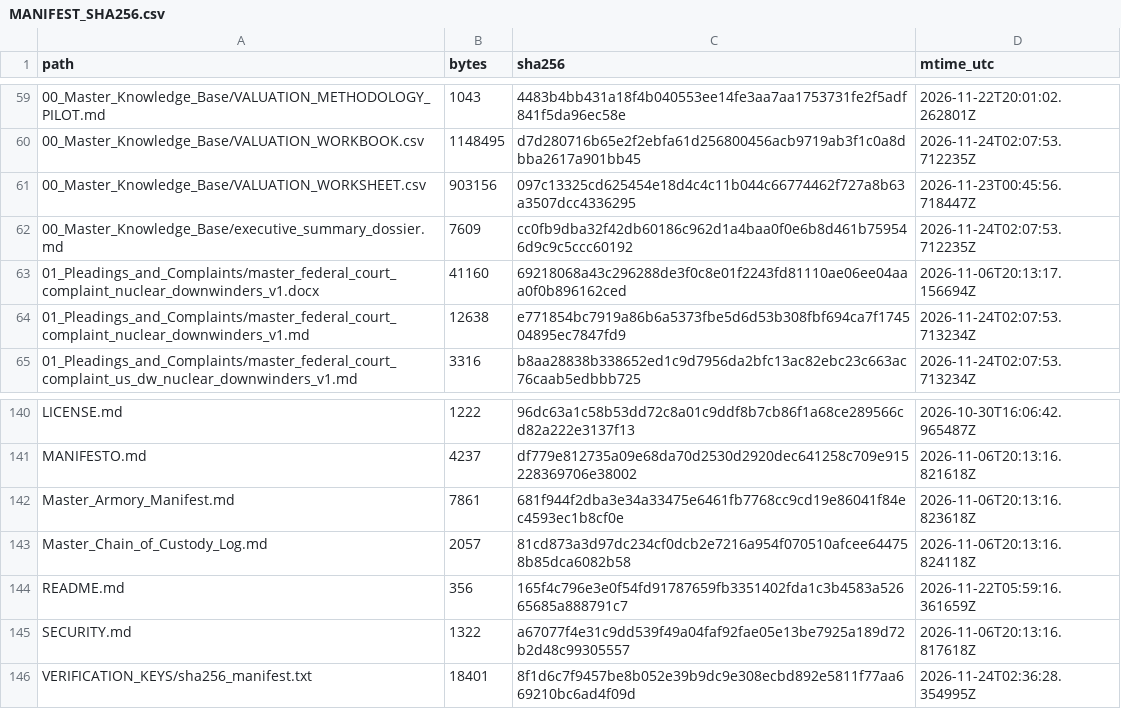
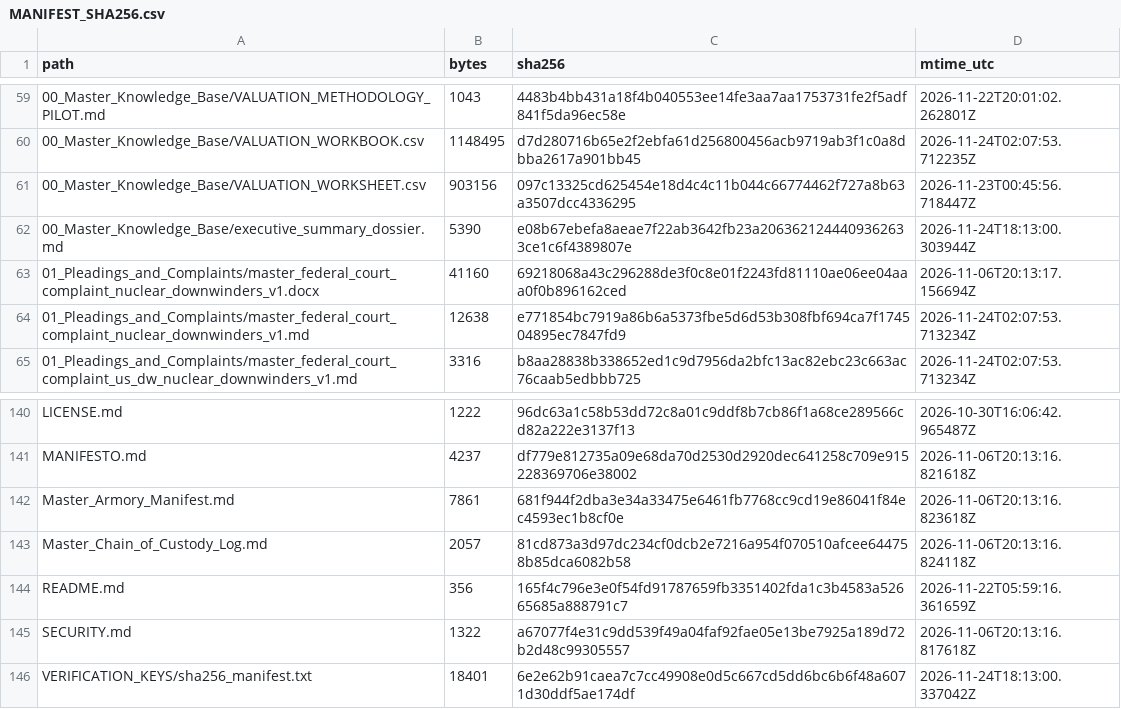
Before and after one commit to GlobalRestitutionAlliance/turtle-island-us-dw-nuclear-downwinders-master-litigation, a CSV file: 99_Archives_and_Manifests/MANIFEST_SHA256.csv, drawn as a sheet; only a part is shown, gaps mark what is left out.

Commit message:
REVERTED DUE TO UNPROMPTED MASS J3WFICATED DATA CORRUPTION BY COMPROMISED BIASED LLM/ARTIFICIAL INTELLIGENCE MODELS

```diff
--- a/99_Archives_and_Manifests/MANIFEST_SHA256.csv
+++ b/99_Archives_and_Manifests/MANIFEST_SHA256.csv
@@ -61,3 +61,3 @@ path,bytes,sha256,mtime_utc
 00_Master_Knowledge_Base/VALUATION_WORKSHEET.csv,903156,097c13325cd625454e18d4c4c11b044c66774462f727a8b63a3507dcc4336295,2026-11-23T00:45:56.718447Z
-00_Master_Knowledge_Base/executive_summary_dossier.md,7609,cc0fb9dba32f42db60186c962d1a4baa0f0e6b8d461b759546d9c9c5ccc60192,2026-11-24T02:07:53.712235Z
+00_Master_Knowledge_Base/executive_summary_dossier.md,5390,e08b67ebefa8aeae7f22ab3642fb23a2063621244409362633ce1c6f4389807e,2026-11-24T18:13:00.303944Z
 01_Pleadings_and_Complaints/master_federal_court_complaint_nuclear_downwinders_v1.docx,41160,69218068a43c296288de3f0c8e01f2243fd81110ae06ee04aaa0f0b896162ced,2026-11-06T20:13:17.156694Z
@@ -145,2 +145,2 @@ README.md,356,165f4c796e3e0f54fd91787659fb3351402fda1c3b4583a52665685a888791c7,2
 SECURITY.md,1322,a67077f4e31c9dd539f49a04faf92fae05e13be7925a189d72b2d48c99305557,2026-11-06T20:13:16.817618Z
-VERIFICATION_KEYS/sha256_manifest.txt,18401,8f1d6c7f9457be8b052e39b9dc9e308ecbd892e5811f77aa669210bc6ad4f09d,2026-11-24T02:36:28.354995Z
+VERIFICATION_KEYS/sha256_manifest.txt,18401,6e2e62b91caea7c7cc49908e0d5c667cd5dd6bc6b6f48a6071d30ddf5ae174df,2026-11-24T18:13:00.337042Z
```
Also changed, not shown: 2 other files.
